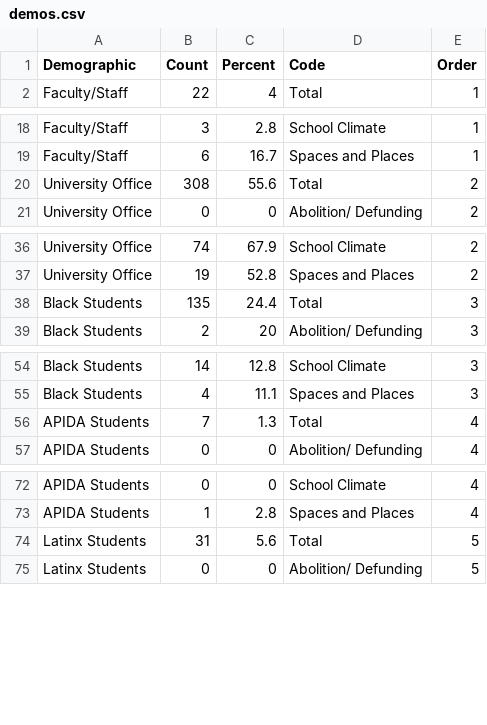
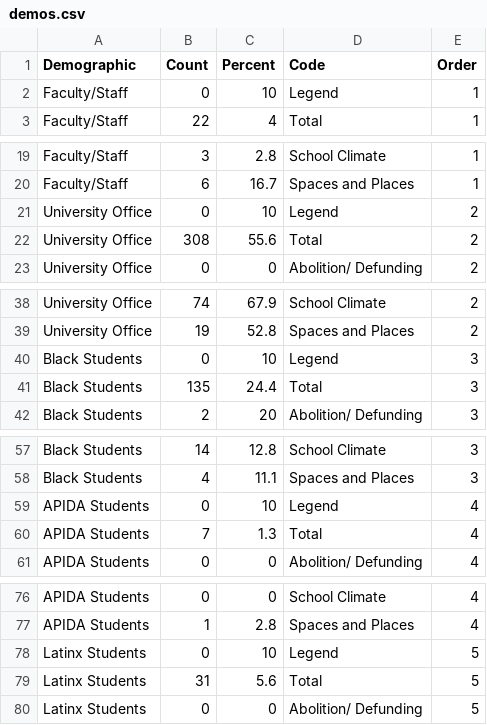
Before and after one commit to virginiaequitycenter/uvaequity_demands, a CSV file: Analysis/data/demos.csv, drawn as a sheet; only a part is shown, gaps mark what is left out; the diff covers the shown part only.

```diff
--- a/Analysis/data/demos.csv
+++ b/Analysis/data/demos.csv
@@ -1,2 +1,3 @@
 Demographic,Count,Percent,Code,Order
+Faculty/Staff,0,10,Legend,1
 Faculty/Staff,22,4,Total,1
@@ -19,2 +20,3 @@ Faculty/Staff,3,2.8,School Climate,1
 Faculty/Staff,6,16.7,Spaces and Places,1
+University Office,0,10,Legend,2
 University Office,308,55.6,Total,2
@@ -37,2 +39,3 @@ University Office,74,67.9,School Climate,2
 University Office,19,52.8,Spaces and Places,2
+Black Students,0,10,Legend,3
 Black Students,135,24.4,Total,3
@@ -55,2 +58,3 @@ Black Students,14,12.8,School Climate,3
 Black Students,4,11.1,Spaces and Places,3
+APIDA Students,0,10,Legend,4
 APIDA Students,7,1.3,Total,4
@@ -73,2 +77,3 @@ APIDA Students,0,0,School Climate,4
 APIDA Students,1,2.8,Spaces and Places,4
+Latinx Students,0,10,Legend,5
 Latinx Students,31,5.6,Total,5
```
Also changed, not shown: 2 added rows elsewhere in this file, 2 other files.
